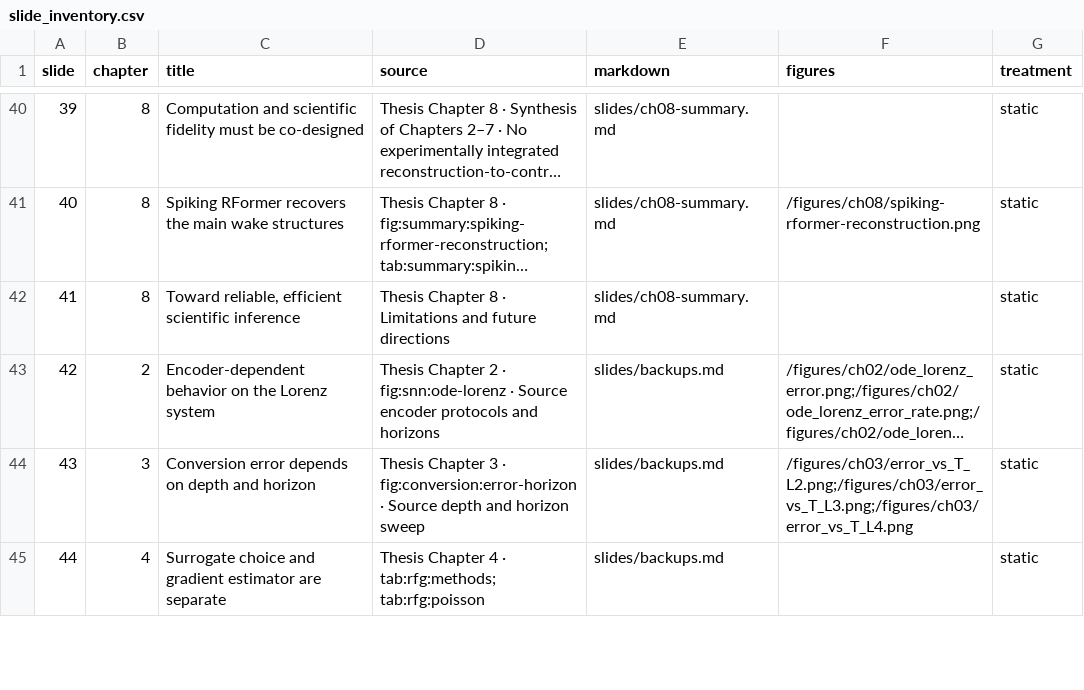
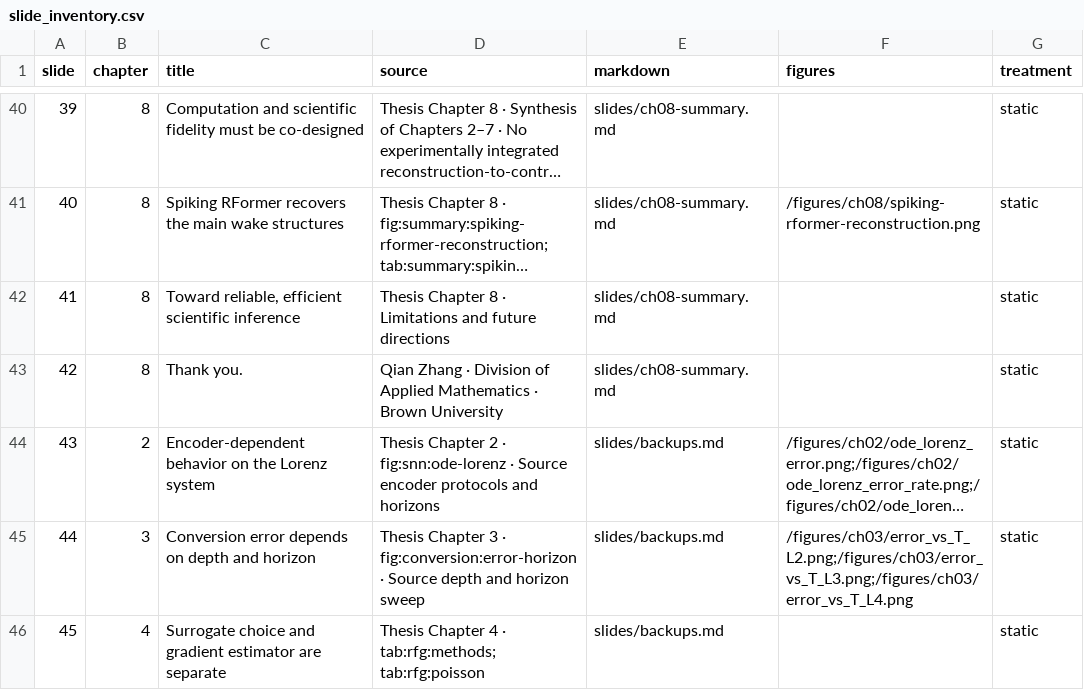
Before and after one commit to zhangqian-sh/dissertation-defense, a CSV file: docs/slide_inventory.csv, drawn as a sheet; only a part is shown, gaps mark what is left out; long unchanged cells end in …; addresses are those after the commit; the diff names each change by its address in the sheet, - before the commit and + after, or states it on an @@ line.

Commit message:
slides: separate outlook and thank-you pages

```diff
--- a/docs/slide_inventory.csv
+++ b/docs/slide_inventory.csv
+row 43: 42 | 8 | Thank you. | Qian Zhang · Division of Applied Mathematics · Brown University | slides/ch08-summary.md |  | static
@@ column A (slide) renumbered from row 44 down @@
```
Also changed, not shown: 3 other files.
